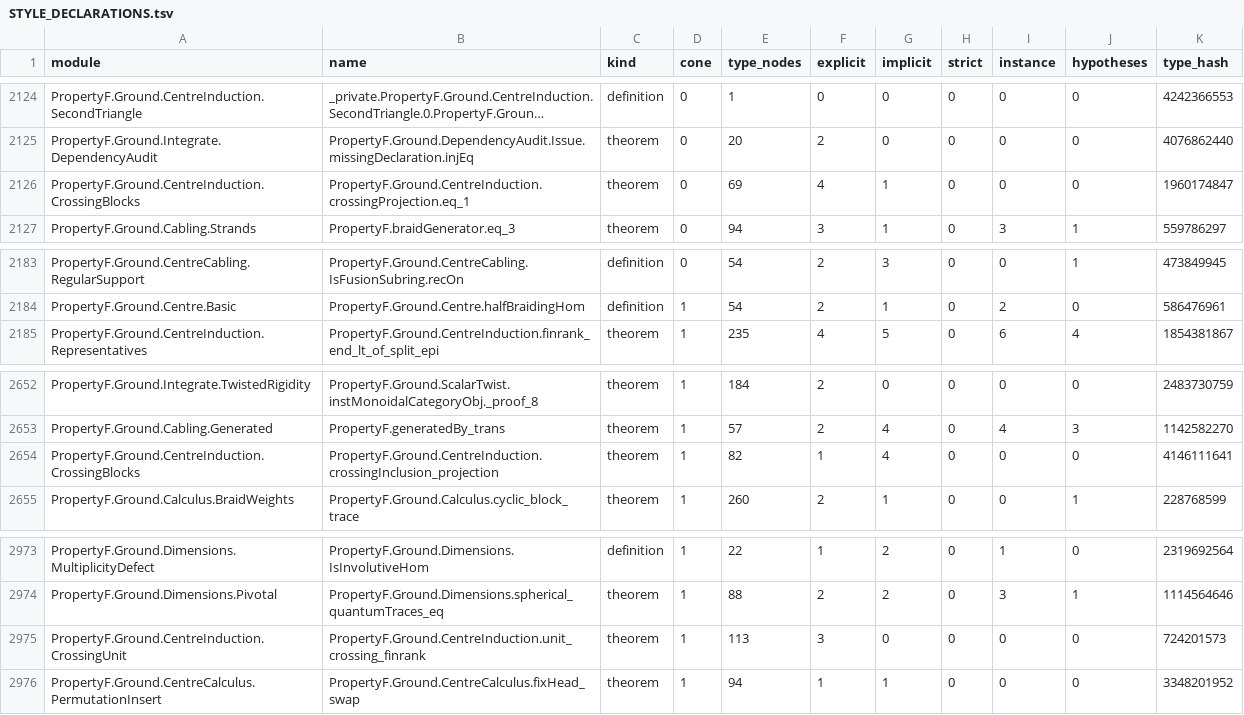
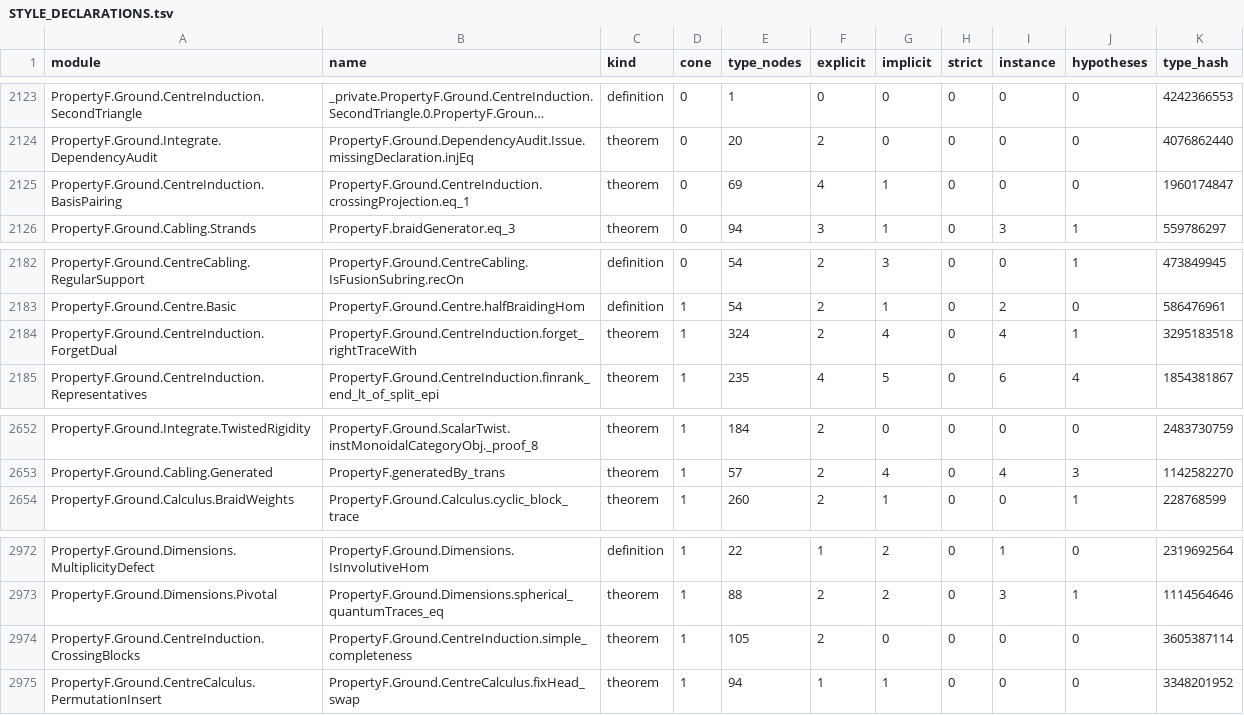
Before and after one commit to project-numina/mtc, a TSV file: STYLE_DECLARATIONS.tsv, drawn as a sheet; only a part is shown, gaps mark what is left out; long unchanged cells end in …; removed rows and columns are numbered as before the commit, all else as after; the diff covers the shown part only; the diff names each change by its address in the sheet, - before the commit and + after, or states it on an @@ line.

```diff
--- a/STYLE_DECLARATIONS.tsv
+++ b/STYLE_DECLARATIONS.tsv
-A2125 (module): PropertyF.Ground.CentreInduction.CrossingBlocks
+A2125 (module): PropertyF.Ground.CentreInduction.BasisPairing
+row 2184: PropertyF.Ground.CentreInduction.ForgetDual | PropertyF.Ground.CentreInduction.forget_rightTraceWith | theorem | 1 | 324 | 2 | 4 | 0 | 4 | 1 | 3295183518
-row 2654: PropertyF.Ground.CentreInduction.CrossingBlocks | PropertyF.Ground.CentreInduction.crossingInclusion_projection | theorem | 1 | 82 | 1 | 4 | 0 | 0 | 0 | 4146111641
-A2974 (module): PropertyF.Ground.CentreInduction.CrossingUnit
+A2974 (module): PropertyF.Ground.CentreInduction.CrossingBlocks
-B2974 (name): PropertyF.Ground.CentreInduction.unit_crossing_finrank
+B2974 (name): PropertyF.Ground.CentreInduction.simple_completeness
-E2974 (type_nodes): 113
+E2974 (type_nodes): 105
-F2974 (explicit): 3
+F2974 (explicit): 2
-K2974 (type_hash): 724201573
+K2974 (type_hash): 3605387114
```
Also changed, not shown: 2 added rows, 3 removed rows and 1 edited cell elsewhere in this file, STYLE_FILES.tsv, 2 other files.
